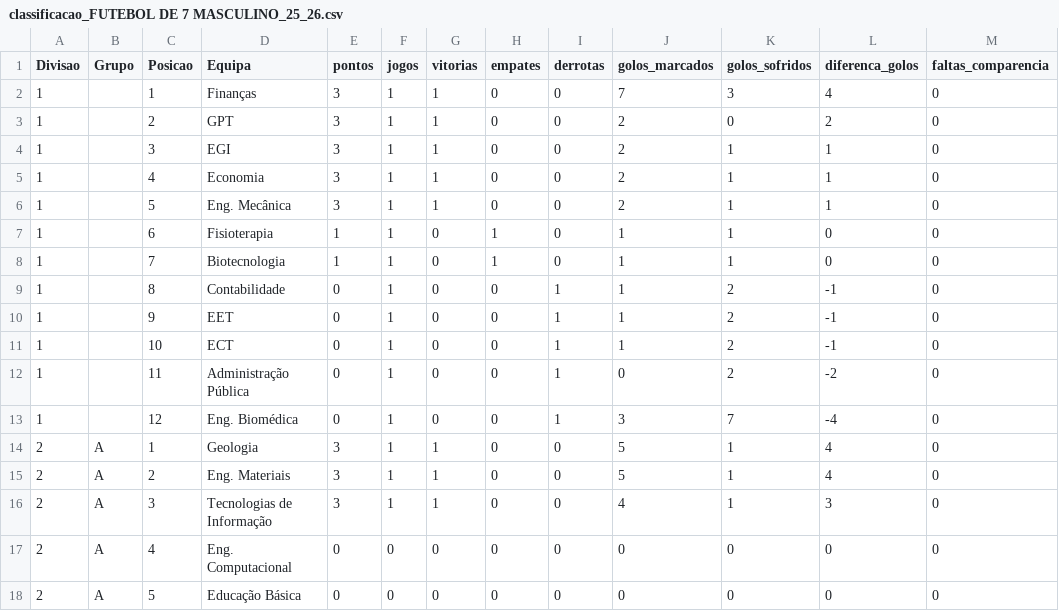
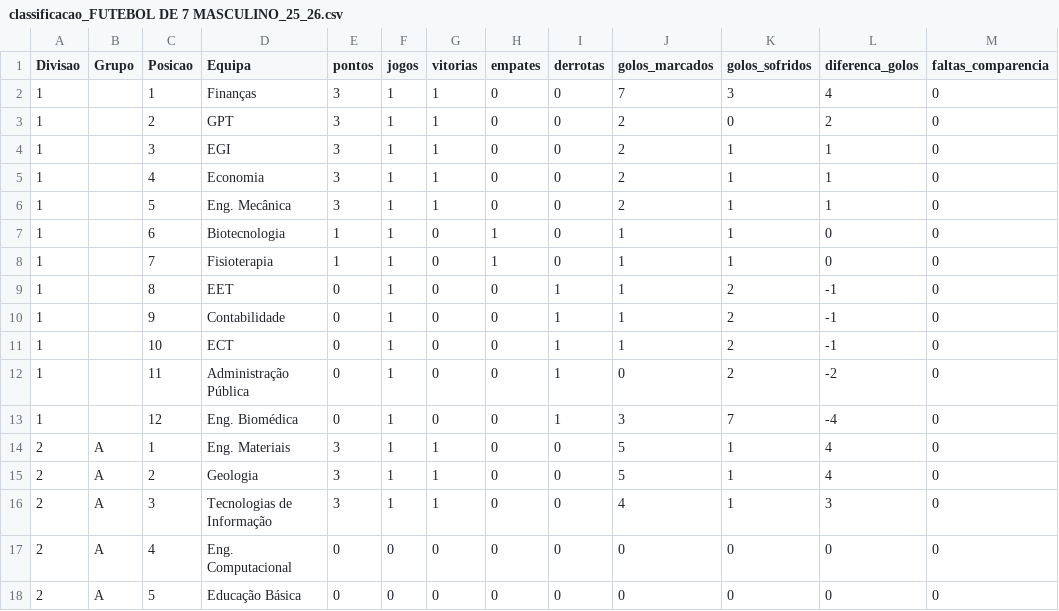
Before and after one commit to SlicF/mmr_ta-aua, a CSV file: elo_ratings/classificacao_FUTEBOL DE 7 MASCULINO_25_26.csv, drawn as a sheet; only a part is shown.

```diff
--- a/elo_ratings/classificacao_FUTEBOL DE 7 MASCULINO_25_26.csv
+++ b/elo_ratings/classificacao_FUTEBOL DE 7 MASCULINO_25_26.csv
@@ -6,6 +6,6 @@ Divisao,Grupo,Posicao,Equipa,pontos,jogos,vitorias,empates,derrotas,golos_marcad
 1,,5,Eng. Mecânica,3,1,1,0,0,2,1,1,0
-1,,6,Fisioterapia,1,1,0,1,0,1,1,0,0
-1,,7,Biotecnologia,1,1,0,1,0,1,1,0,0
-1,,8,Contabilidade,0,1,0,0,1,1,2,-1,0
-1,,9,EET,0,1,0,0,1,1,2,-1,0
+1,,6,Biotecnologia,1,1,0,1,0,1,1,0,0
+1,,7,Fisioterapia,1,1,0,1,0,1,1,0,0
+1,,8,EET,0,1,0,0,1,1,2,-1,0
+1,,9,Contabilidade,0,1,0,0,1,1,2,-1,0
 1,,10,ECT,0,1,0,0,1,1,2,-1,0
@@ -13,4 +13,4 @@ Divisao,Grupo,Posicao,Equipa,pontos,jogos,vitorias,empates,derrotas,golos_marcad
 1,,12,Eng. Biomédica,0,1,0,0,1,3,7,-4,0
-2,A,1,Geologia,3,1,1,0,0,5,1,4,0
-2,A,2,Eng. Materiais,3,1,1,0,0,5,1,4,0
+2,A,1,Eng. Materiais,3,1,1,0,0,5,1,4,0
+2,A,2,Geologia,3,1,1,0,0,5,1,4,0
 2,A,3,Tecnologias de Informação,3,1,1,0,0,4,1,3,0
```
Also changed, not shown: elo_ratings/classificacao_VOLEIBOL FEMININO_25_26.csv, elo_ratings/classificacao_VOLEIBOL MASCULINO_25_26.csv.
